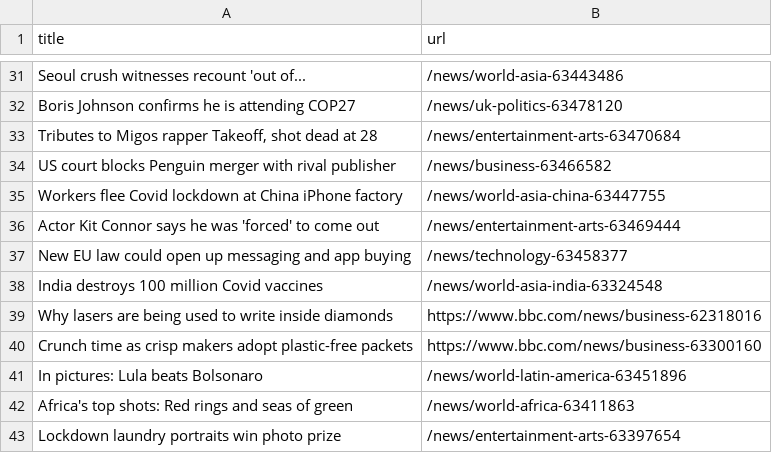
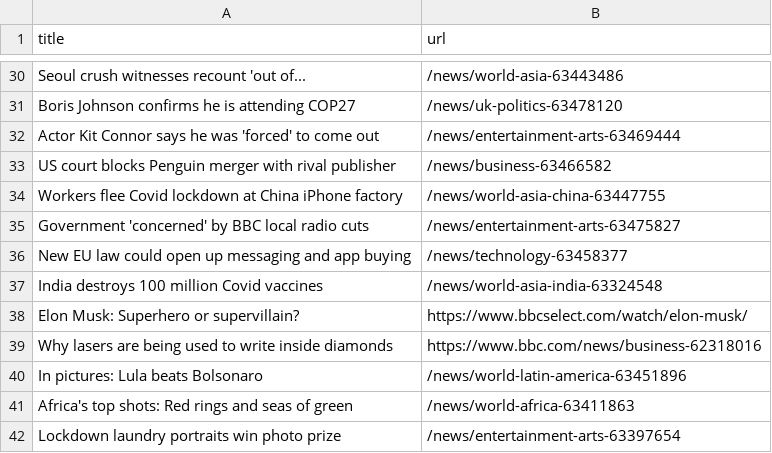
Before and after one commit to tengj98/automatic-scraper-bbc, a CSV file: bbc.csv, drawn as a sheet; only a part is shown, gaps mark what is left out; the diff covers the shown part only.

```diff
--- a/bbc.csv
+++ b/bbc.csv
@@ -32,10 +31,10 @@ Seoul crush witnesses recount 'out of...,/news/world-asia-63443486
 Boris Johnson confirms he is attending COP27,/news/uk-politics-63478120
-"Tributes to Migos rapper Takeoff, shot dead at 28",/news/entertainment-arts-63470684
+Actor Kit Connor says he was 'forced' to come out,/news/entertainment-arts-63469444
 US court blocks Penguin merger with rival publisher,/news/business-63466582
 Workers flee Covid lockdown at China iPhone factory,/news/world-asia-china-63447755
-Actor Kit Connor says he was 'forced' to come out,/news/entertainment-arts-63469444
+Government 'concerned' by BBC local radio cuts,/news/entertainment-arts-63475827
 New EU law could open up messaging and app buying,/news/technology-63458377
 India destroys 100 million Covid vaccines,/news/world-asia-india-63324548
+Elon Musk: Superhero or supervillain?,https://www.bbcselect.com/watch/elon-musk/
 Why lasers are being used to write inside diamonds,https://www.bbc.com/news/business-62318016
-Crunch time as crisp makers adopt plastic-free packets,https://www.bbc.com/news/business-63300160
 In pictures: Lula beats Bolsonaro,/news/world-latin-america-63451896
```
Also changed, not shown: 7 added rows, 9 removed rows and 7 moved rows elsewhere in this file.
